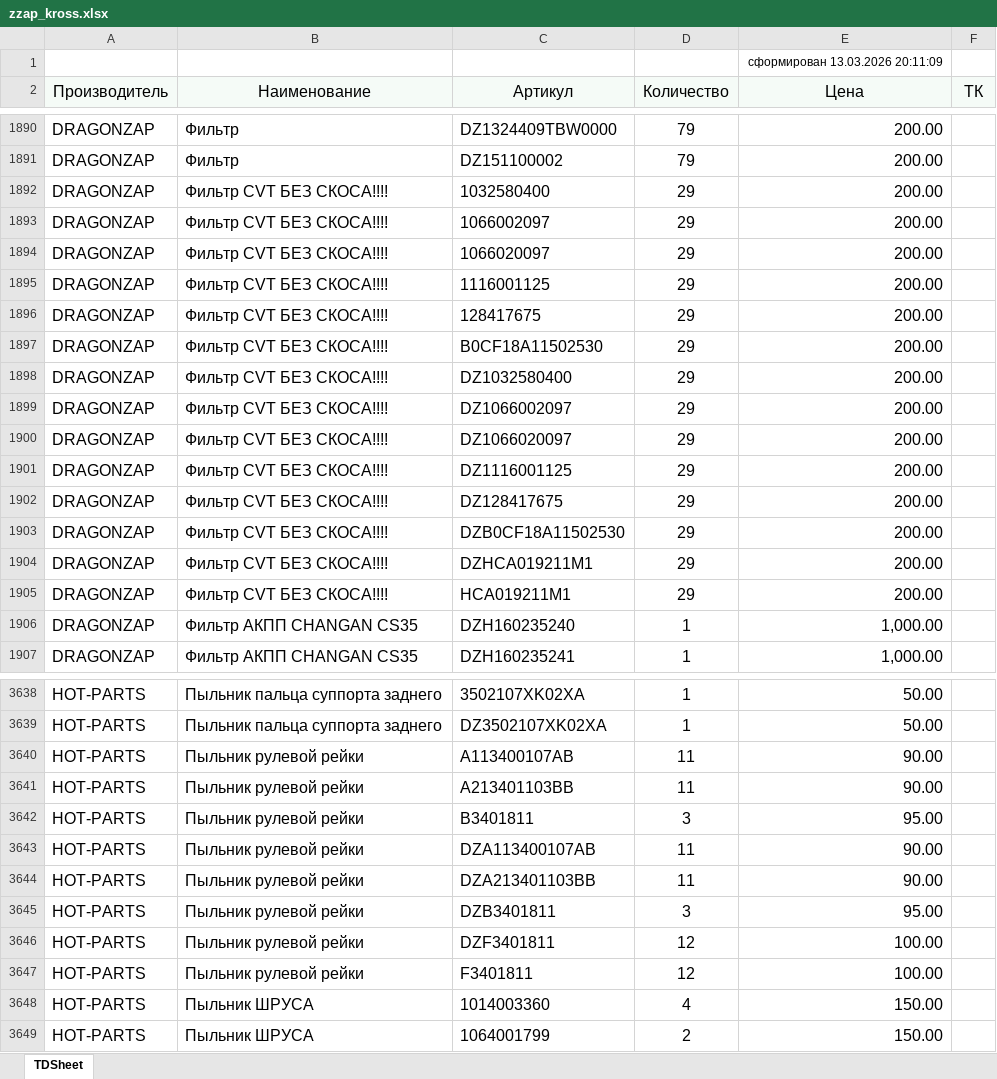
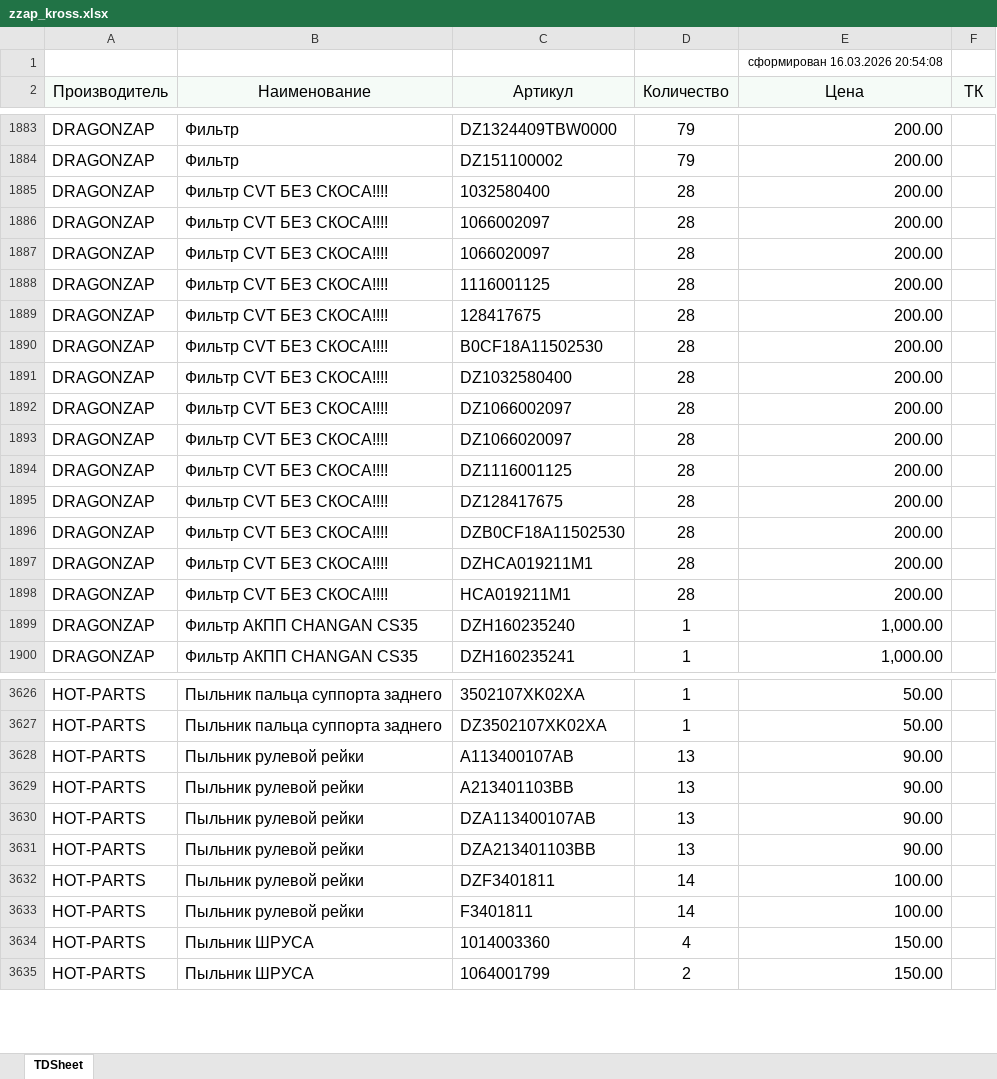
Before and after one commit to alexesma/DZ_fastapi, an Excel workbook: uploads/pricelistprovider/zzap_kross.xlsx, sheet TDSheet, drawn as a sheet; only a part is shown, gaps mark what is left out; values as stored, in another font and other column widths than the file's, no borders; removed rows and columns are numbered as before the commit, all else as after; the diff covers the shown part only; the diff names each change by its address in the sheet, - before the commit and + after, or states it on an @@ line.

```diff
--- a/uploads/pricelistprovider/zzap_kross.xlsx (sheet TDSheet)
+++ b/uploads/pricelistprovider/zzap_kross.xlsx (sheet TDSheet)
-E1 (Цена): сформирован 13.03.2026 20:11:09
+E1 (Цена): сформирован 16.03.2026 20:54:08
-D1885:D1898 (Количество): 29
+D1885:D1898 (Количество): 28
-D3628:D3629 (Количество): 11
+D3628:D3629 (Количество): 13
-row 3642: HOT-PARTS | Пыльник рулевой рейки | B3401811 | 3 | 95.00
-D3630:D3631 (Количество): 11
+D3630:D3631 (Количество): 13
-row 3645: HOT-PARTS | Пыльник рулевой рейки | DZB3401811 | 3 | 95.00
-D3632:D3633 (Количество): 12
+D3632:D3633 (Количество): 14
```
Also changed, not shown: 1 added row, 22 removed rows and 215 edited cells elsewhere in this sheet, 12 other files.
